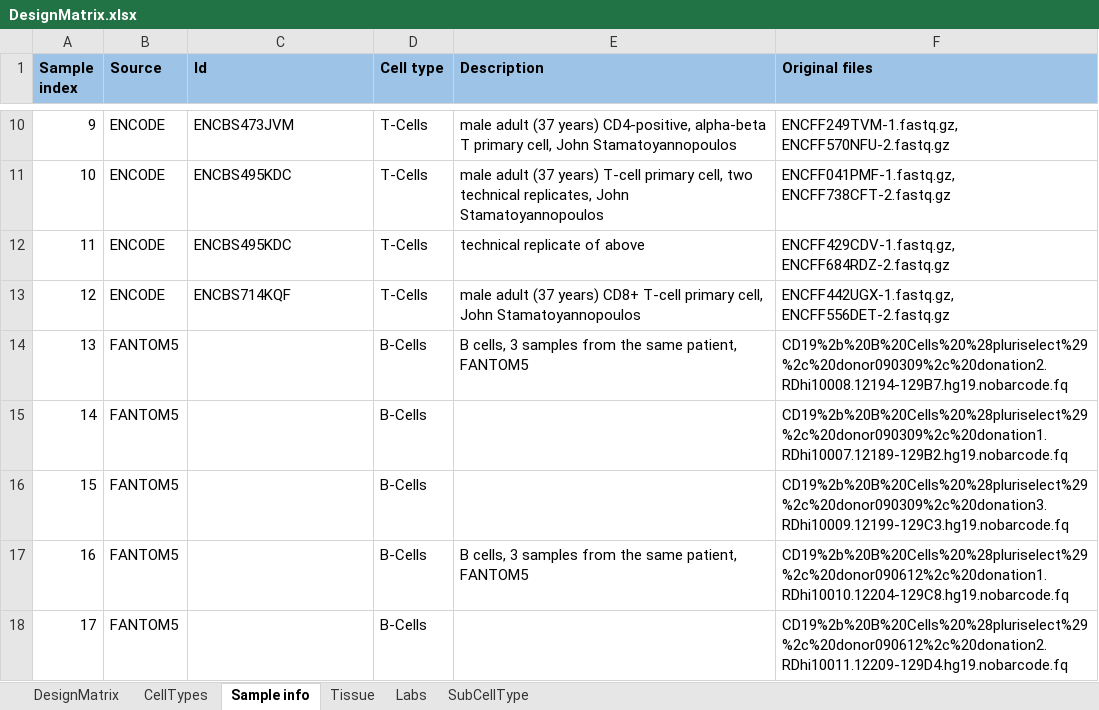
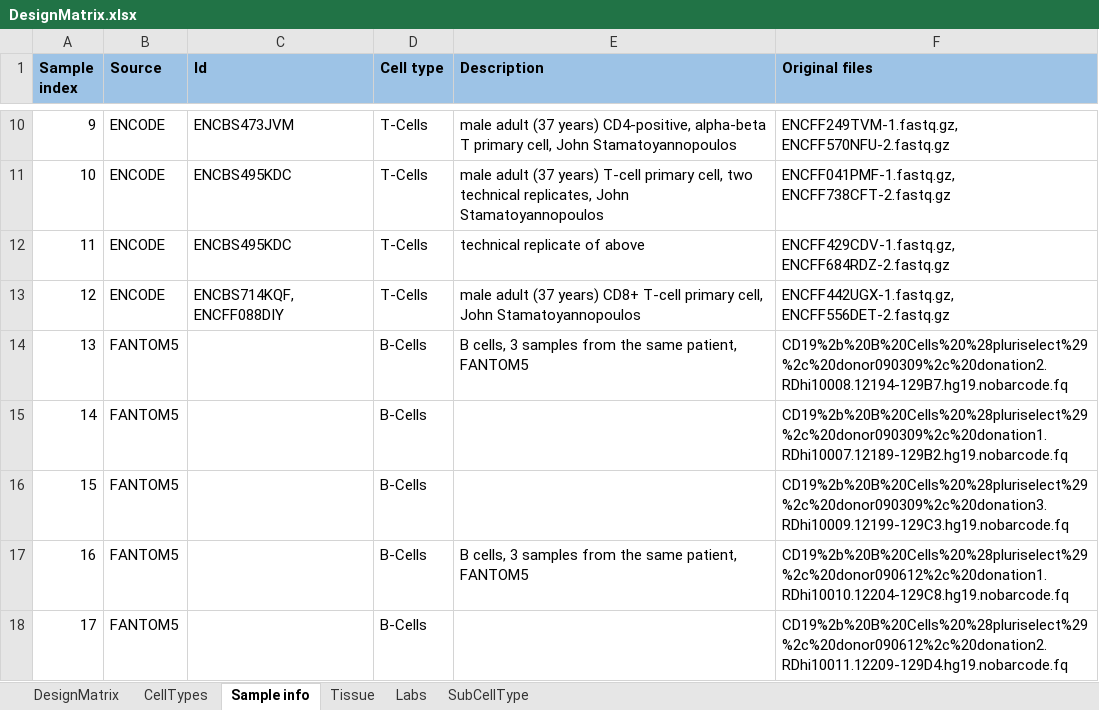
Before and after one commit to SysBioChalmers/RNASeqCTProfileEval, an Excel workbook: DesignMatrix.xlsx, sheet Sample info, drawn as a sheet; only a part is shown, gaps mark what is left out; values as stored, in another font and other column widths than the file's, no borders; the diff names each change by its address in the sheet, - before the commit and + after, or states it on an @@ line.

Commit message:
feat: Added some more features. The comparison of single-cell vs bulk works, but needs more figures and work on cortex2

```diff
--- a/DesignMatrix.xlsx (sheet Sample info)
+++ b/DesignMatrix.xlsx (sheet Sample info)
-C13 (Id): ENCBS714KQF
+C13 (Id): ENCBS714KQF, ENCFF088DIY
```
Also changed, not shown: 3 other files.
